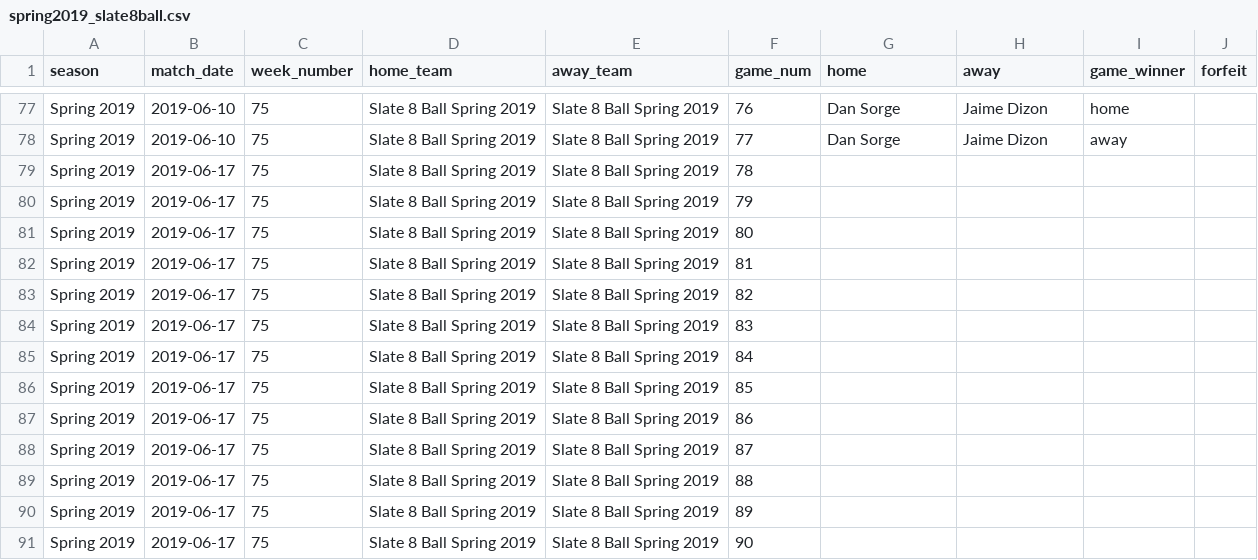
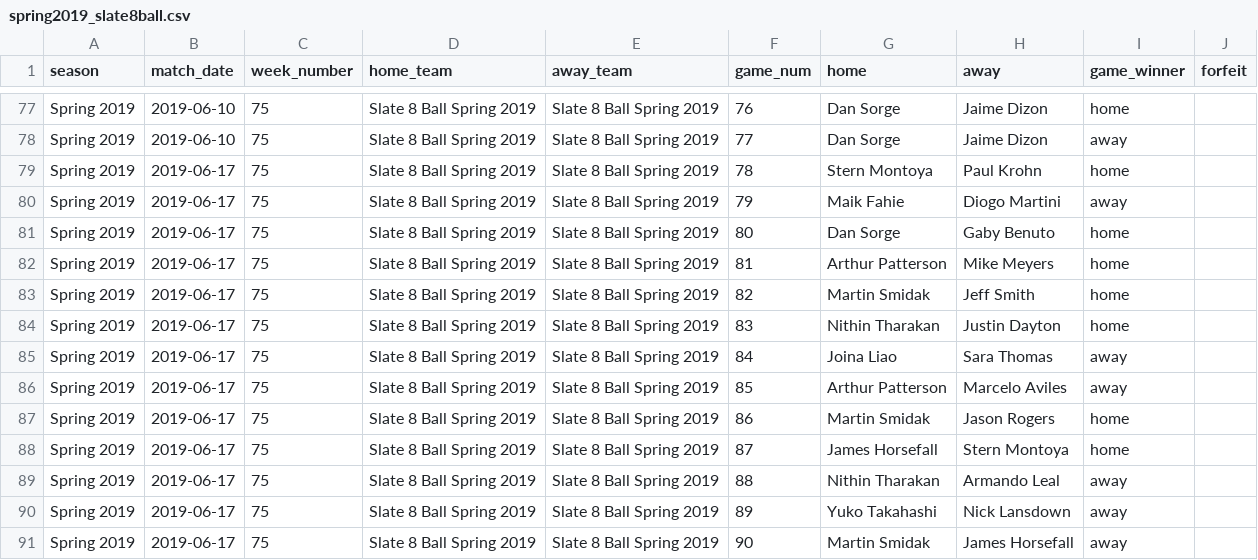
Before and after one commit to sperry304/sfpa_ratings, a CSV file: tournaments/spring2019_slate8ball.csv, drawn as a sheet; only a part is shown, gaps mark what is left out; the diff covers the shown part only.

Commit message:
progress

```diff
--- a/tournaments/spring2019_slate8ball.csv
+++ b/tournaments/spring2019_slate8ball.csv
@@ -78,14 +78,14 @@ Spring 2019,2019-06-10,75,Slate 8 Ball Spring 2019,Slate 8 Ball Spring 2019,76,D
 Spring 2019,2019-06-10,75,Slate 8 Ball Spring 2019,Slate 8 Ball Spring 2019,77,Dan Sorge,Jaime Dizon,away,
-Spring 2019,2019-06-17,75,Slate 8 Ball Spring 2019,Slate 8 Ball Spring 2019,78,,,,
-Spring 2019,2019-06-17,75,Slate 8 Ball Spring 2019,Slate 8 Ball Spring 2019,79,,,,
-Spring 2019,2019-06-17,75,Slate 8 Ball Spring 2019,Slate 8 Ball Spring 2019,80,,,,
-Spring 2019,2019-06-17,75,Slate 8 Ball Spring 2019,Slate 8 Ball Spring 2019,81,,,,
-Spring 2019,2019-06-17,75,Slate 8 Ball Spring 2019,Slate 8 Ball Spring 2019,82,,,,
-Spring 2019,2019-06-17,75,Slate 8 Ball Spring 2019,Slate 8 Ball Spring 2019,83,,,,
-Spring 2019,2019-06-17,75,Slate 8 Ball Spring 2019,Slate 8 Ball Spring 2019,84,,,,
-Spring 2019,2019-06-17,75,Slate 8 Ball Spring 2019,Slate 8 Ball Spring 2019,85,,,,
-Spring 2019,2019-06-17,75,Slate 8 Ball Spring 2019,Slate 8 Ball Spring 2019,86,,,,
-Spring 2019,2019-06-17,75,Slate 8 Ball Spring 2019,Slate 8 Ball Spring 2019,87,,,,
-Spring 2019,2019-06-17,75,Slate 8 Ball Spring 2019,Slate 8 Ball Spring 2019,88,,,,
-Spring 2019,2019-06-17,75,Slate 8 Ball Spring 2019,Slate 8 Ball Spring 2019,89,,,,
-Spring 2019,2019-06-17,75,Slate 8 Ball Spring 2019,Slate 8 Ball Spring 2019,90,,,,
+Spring 2019,2019-06-17,75,Slate 8 Ball Spring 2019,Slate 8 Ball Spring 2019,78,Stern Montoya,Paul Krohn,home,
+Spring 2019,2019-06-17,75,Slate 8 Ball Spring 2019,Slate 8 Ball Spring 2019,79,Maik Fahie,Diogo Martini,away,
+Spring 2019,2019-06-17,75,Slate 8 Ball Spring 2019,Slate 8 Ball Spring 2019,80,Dan Sorge,Gaby Benuto,home,
+Spring 2019,2019-06-17,75,Slate 8 Ball Spring 2019,Slate 8 Ball Spring 2019,81,Arthur Patterson,Mike Meyers,home,
+Spring 2019,2019-06-17,75,Slate 8 Ball Spring 2019,Slate 8 Ball Spring 2019,82,Martin Smidak,Jeff Smith,home,
+Spring 2019,2019-06-17,75,Slate 8 Ball Spring 2019,Slate 8 Ball Spring 2019,83,Nithin Tharakan,Justin Dayton,home,
+Spring 2019,2019-06-17,75,Slate 8 Ball Spring 2019,Slate 8 Ball Spring 2019,84,Joina Liao,Sara Thomas,away,
+Spring 2019,2019-06-17,75,Slate 8 Ball Spring 2019,Slate 8 Ball Spring 2019,85,Arthur Patterson,Marcelo Aviles,away,
+Spring 2019,2019-06-17,75,Slate 8 Ball Spring 2019,Slate 8 Ball Spring 2019,86,Martin Smidak,Jason Rogers,home,
+Spring 2019,2019-06-17,75,Slate 8 Ball Spring 2019,Slate 8 Ball Spring 2019,87,James Horsefall,Stern Montoya,home,
+Spring 2019,2019-06-17,75,Slate 8 Ball Spring 2019,Slate 8 Ball Spring 2019,88,Nithin Tharakan,Armando Leal,away,
+Spring 2019,2019-06-17,75,Slate 8 Ball Spring 2019,Slate 8 Ball Spring 2019,89,Yuko Takahashi,Nick Lansdown,away,
+Spring 2019,2019-06-17,75,Slate 8 Ball Spring 2019,Slate 8 Ball Spring 2019,90,Martin Smidak,James Horsefall,away,
```
Also changed, not shown: 111 edited cells elsewhere in this file.
